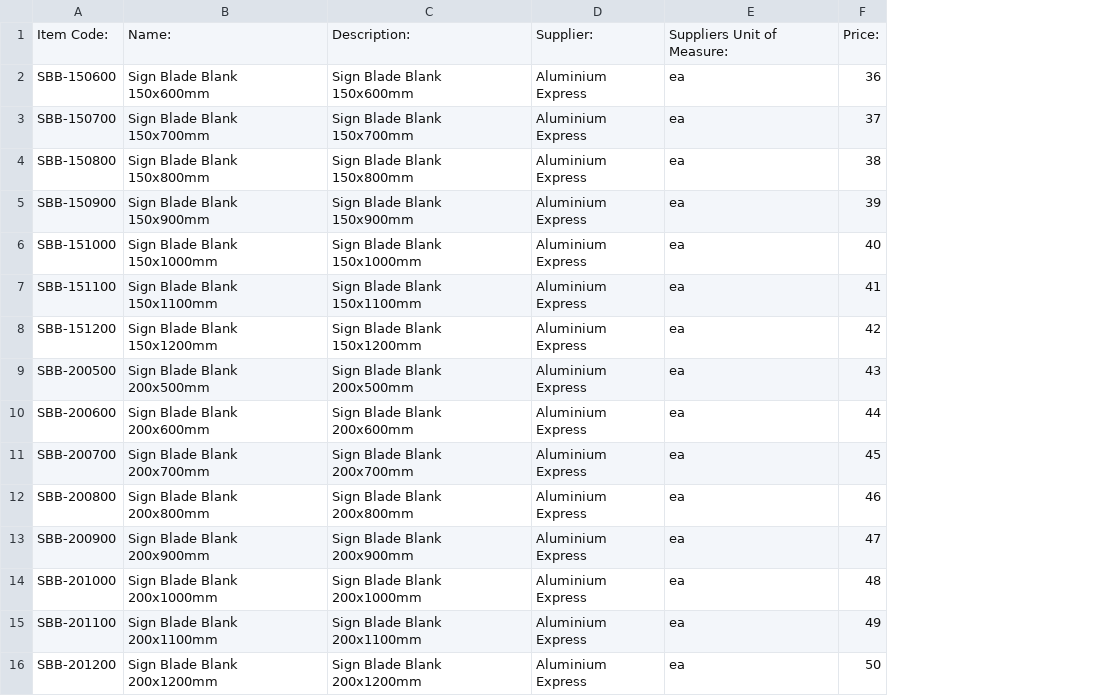
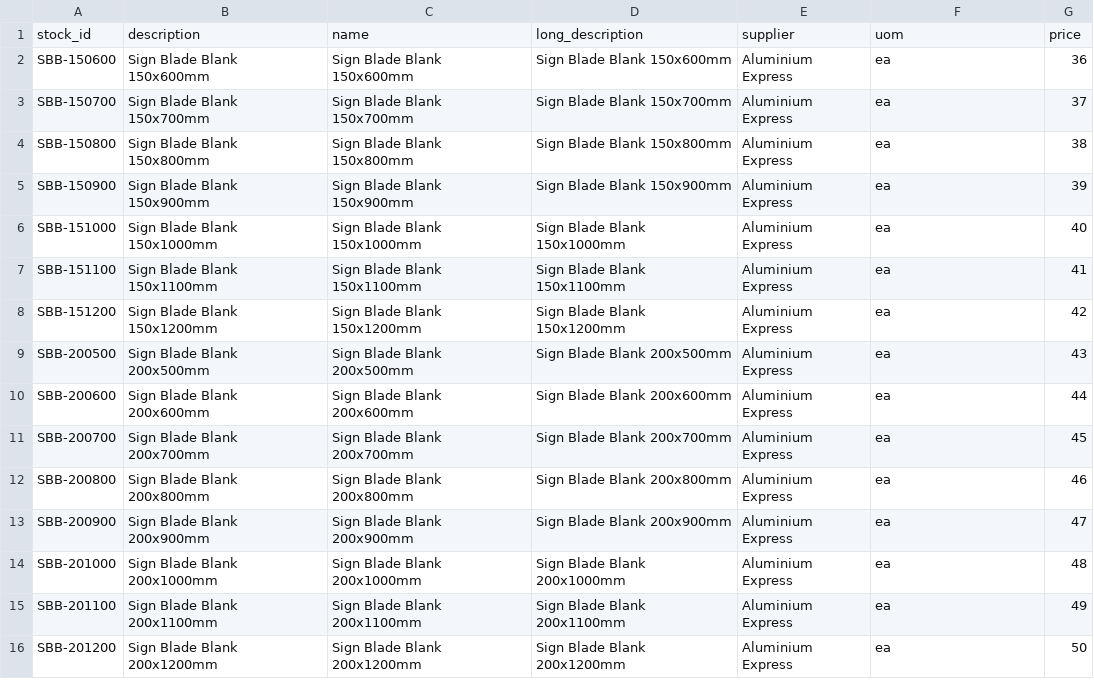
Before and after one commit to SpiralLogic/advaccounts, a CSV file: upload/test.csv, drawn as a sheet; removed rows and columns are numbered as before the commit, all else as after; the diff names each change by its address in the sheet, - before the commit and + after, or states it on an @@ line.

```diff
--- a/upload/test.csv
+++ b/upload/test.csv
+column D, rows 2-16: Sign Blade Blank 150x600mm | Sign Blade Blank 150x700mm | Sign Blade Blank 150x800mm | Sign Blade Blank 150x900mm | Sign Blade Blank 150x1000mm | Sign Blade Blank 150x1100mm | Sign Blade Blank 150x1200mm | Sign Blade Blank 200x500mm | Sign Blade Blank 200x600mm | Sign Blade Blank 200x700mm | Sign Blade Blank 200x800mm | Sign Blade Blank 200x900mm | Sign Blade Blank 200x1000mm | Sign Blade Blank 200x1100mm | Sign Blade Blank 200x1200mm
-row 1: Item Code: | Name: | Description: | Supplier: | Suppliers Unit of Measure: | Price:
+row 1: stock_id | description | name | long_description | supplier | uom | price
```
Also changed, not shown: 50 other files.
